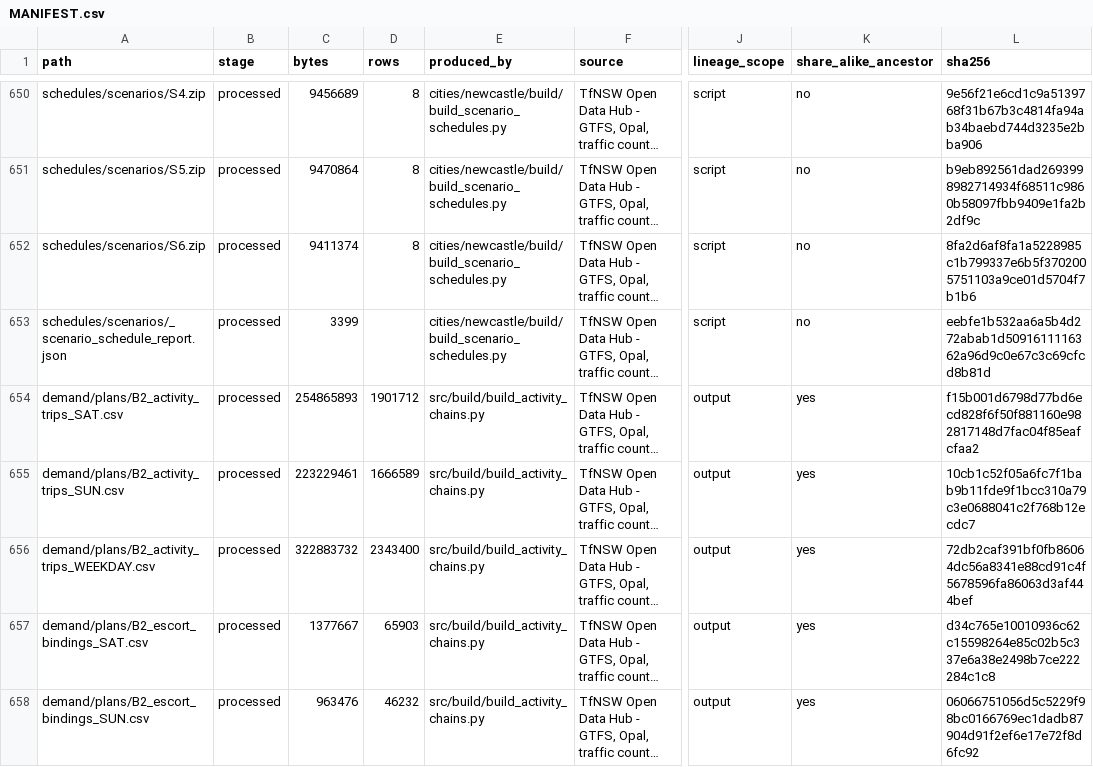
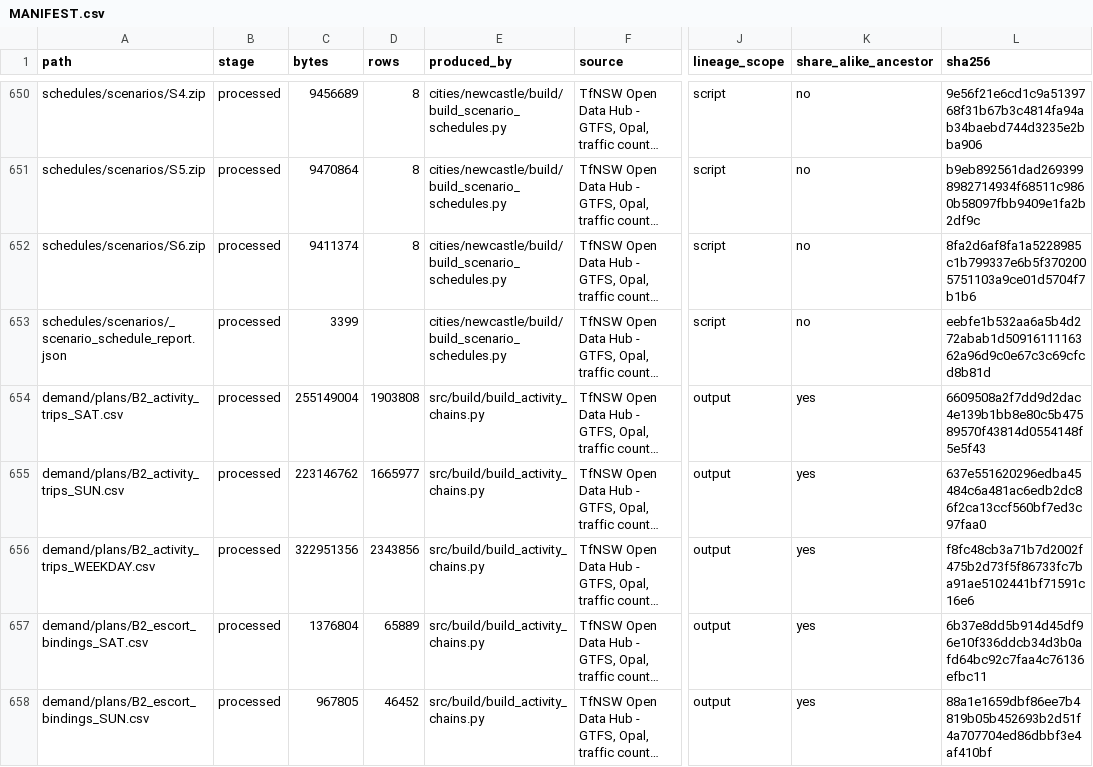
Before and after one commit to praneetdhoolia/city-digital-twin, a CSV file: cities/newcastle/data/MANIFEST.csv, drawn as a sheet; only a part is shown, gaps mark what is left out; long unchanged cells end in …; the diff covers the shown part only; the diff names each change by its address in the sheet, - before the commit and + after, or states it on an @@ line.

```diff
--- a/cities/newcastle/data/MANIFEST.csv
+++ b/cities/newcastle/data/MANIFEST.csv
-C654 (bytes): 254865893
+C654 (bytes): 255149004
-D654 (rows): 1901712
+D654 (rows): 1903808
-L654 (sha256): f15b001d6798d77bd6ecd828f6f50f881160e982817148d7fac04f85eafcfaa2
+L654 (sha256): 6609508a2f7dd9d2dac4e139b1bb8e80c5b47589570f43814d0554148f5e5f43
-C655 (bytes): 223229461
+C655 (bytes): 223146762
-D655 (rows): 1666589
+D655 (rows): 1665977
-L655 (sha256): 10cb1c52f05a6fc7f1bab9b11fde9f1bcc310a79c3e0688041c2f768b12ecdc7
+L655 (sha256): 637e551620296edba45484c6a481ac6edb2dc86f2ca13ccf560bf7ed3c97faa0
-C656 (bytes): 322883732
+C656 (bytes): 322951356
-D656 (rows): 2343400
+D656 (rows): 2343856
-L656 (sha256): 72db2caf391bf0fb86064dc56a8341e88cd91c4f5678596fa86063d3af444bef
+L656 (sha256): f8fc48cb3a71b7d2002f475b2d73f5f86733fc7ba91ae5102441bf71591c16e6
-C657 (bytes): 1377667
+C657 (bytes): 1376804
-D657 (rows): 65903
+D657 (rows): 65889
-L657 (sha256): d34c765e10010936c62c15598264e85c02b5c337e6a38e2498b7ce222284c1c8
+L657 (sha256): 6b37e8dd5b914d45df96e10f336ddcb34d3b0afd64bc92c7faa4c76136efbc11
-C658 (bytes): 963476
+C658 (bytes): 967805
-D658 (rows): 46232
+D658 (rows): 46452
-L658 (sha256): 06066751056d5c5229f98bc0166769ec1dadb87904d91f2ef6e17e72f8d6fc92
+L658 (sha256): 88a1e1659dbf86ee7b4819b05b452693b2d51f4a707704ed86dbbf3e4af410bf
```
Also changed, not shown: 113 edited cells elsewhere in this file, cities/newcastle/data/processed/validation/mode_targets_by_mode.csv, 36 other files.
